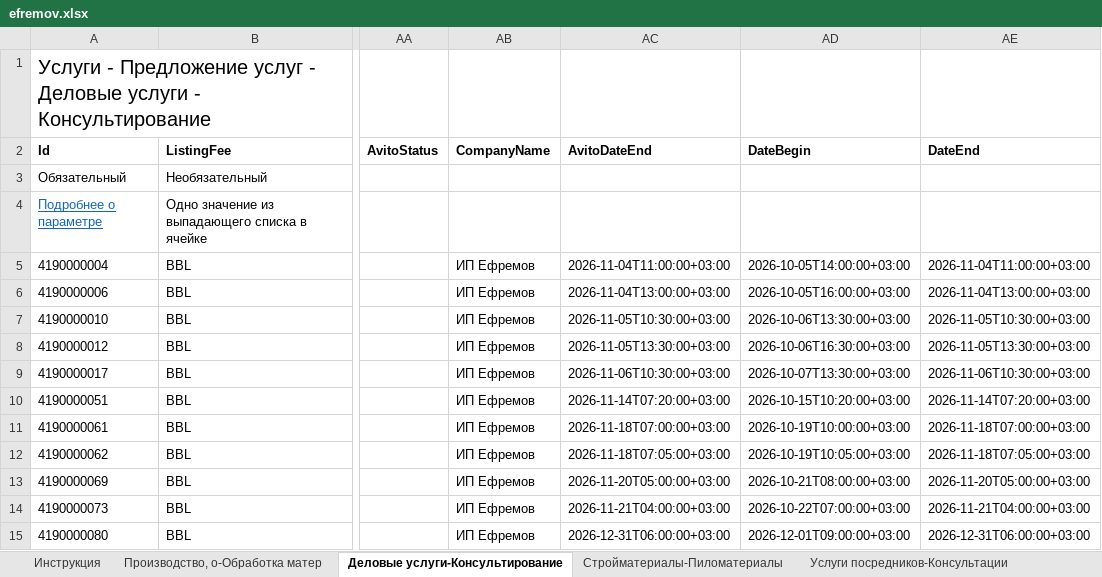
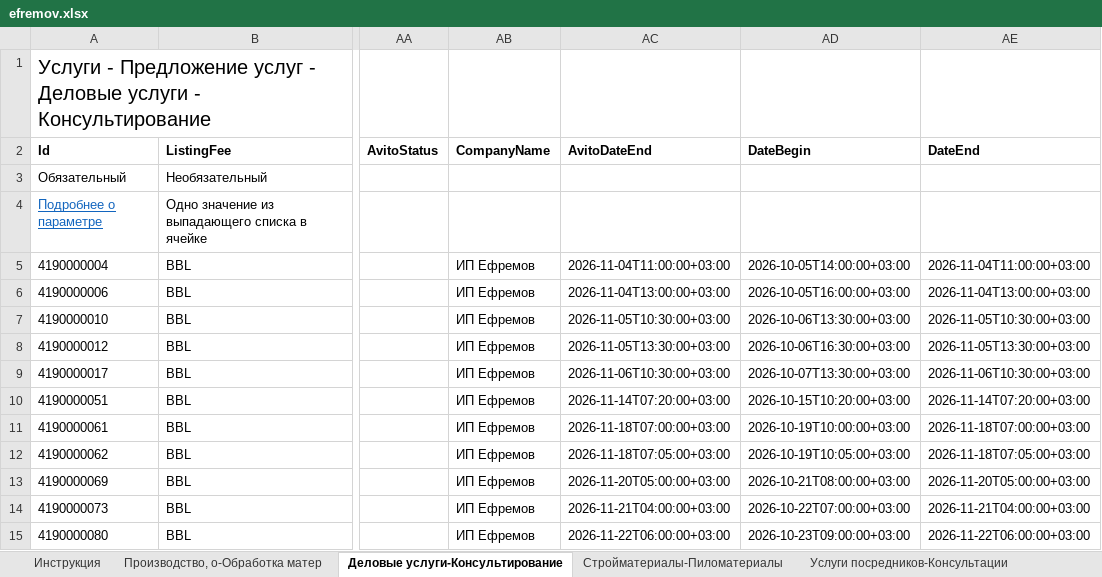
Before and after one commit to Harmageddon14/avito-feeds, an Excel workbook: efremov.xlsx, sheet Деловые услуги-Консультирование, drawn as a sheet; only a part is shown, gaps mark what is left out; values as stored, in another font and other column widths than the file's, no borders; the diff names each change by its address in the sheet, - before the commit and + after, or states it on an @@ line.

```diff
--- a/efremov.xlsx (sheet Деловые услуги-Консультирование)
+++ b/efremov.xlsx (sheet Деловые услуги-Консультирование)
-AC15 (AvitoDateEnd): 2026-12-31T06:00:00+03:00
+AC15 (AvitoDateEnd): 2026-11-22T06:00:00+03:00
-AD15 (DateBegin): 2026-12-01T09:00:00+03:00
+AD15 (DateBegin): 2026-10-23T09:00:00+03:00
-AE15 (DateEnd): 2026-12-31T06:00:00+03:00
+AE15 (DateEnd): 2026-11-22T06:00:00+03:00
```
Also changed, not shown: sheet Стройматериалы-Пиломатериалы.
